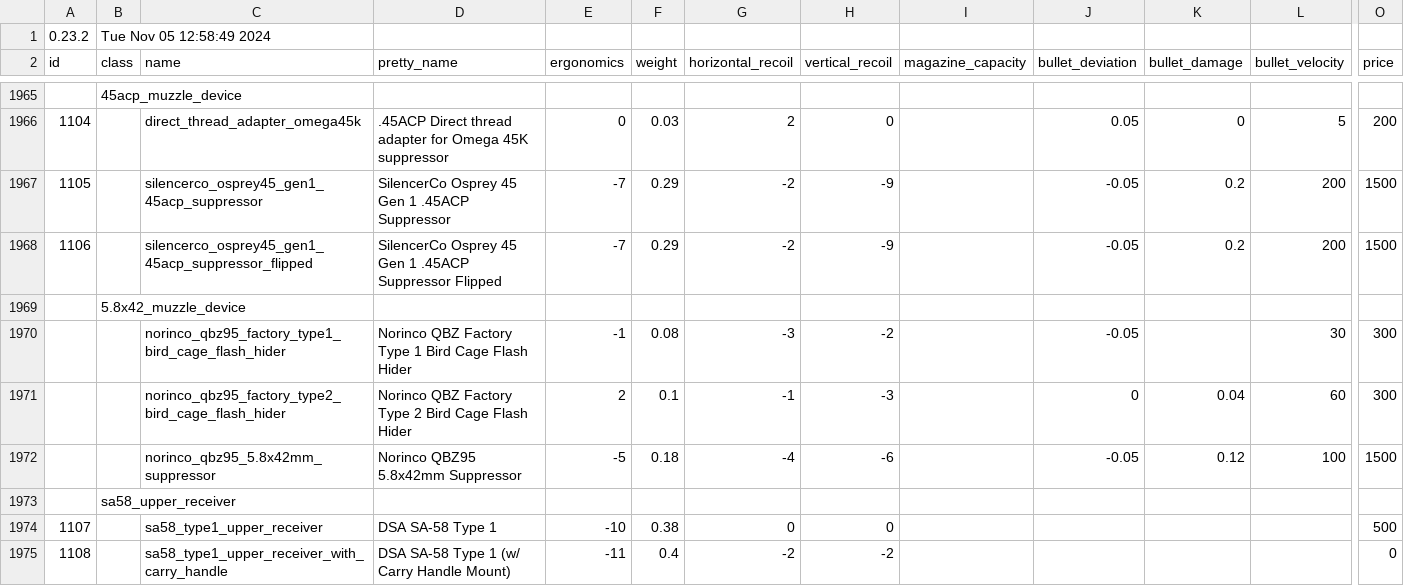
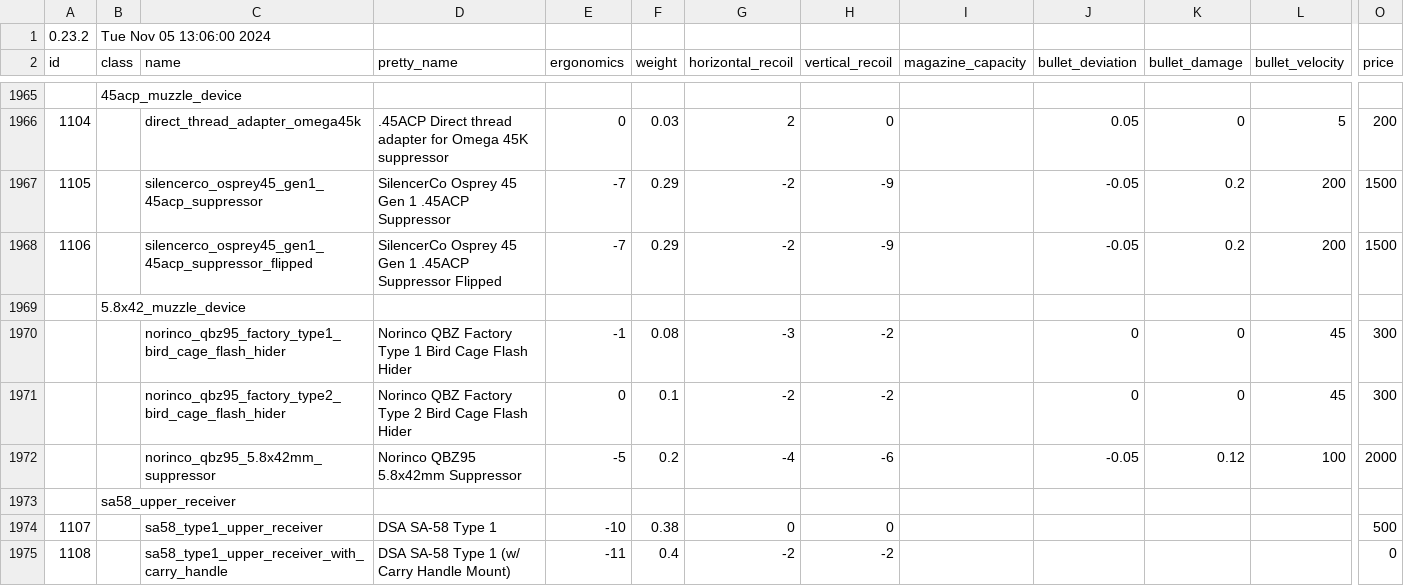
Before and after one commit to refact0r/deadline-balancing, a CSV file: balancing.csv, drawn as a sheet; only a part is shown, gaps mark what is left out; the diff names each change by its address in the sheet, - before the commit and + after, or states it on an @@ line.

```diff
--- a/balancing.csv
+++ b/balancing.csv
-B1 (class): Tue Nov 05 12:58:49 2024
+B1 (class): Tue Nov 05 13:06:00 2024
-J1970 (bullet_deviation): -0.05
+J1970 (bullet_deviation): 0
-K1970 (bullet_damage): (empty)
+K1970 (bullet_damage): 0
-L1970 (bullet_velocity): 30
+L1970 (bullet_velocity): 45
-E1971 (ergonomics): 2
+E1971 (ergonomics): 0
-G1971 (horizontal_recoil): -1
+G1971 (horizontal_recoil): -2
-H1971 (vertical_recoil): -3
+H1971 (vertical_recoil): -2
-K1971 (bullet_damage): 0.04
+K1971 (bullet_damage): 0
-L1971 (bullet_velocity): 60
+L1971 (bullet_velocity): 45
-F1972 (weight): 0.18
+F1972 (weight): 0.2
-O1972 (price): 1500
+O1972 (price): 2000
```
Also changed, not shown: testing.csv, 1 other file.
